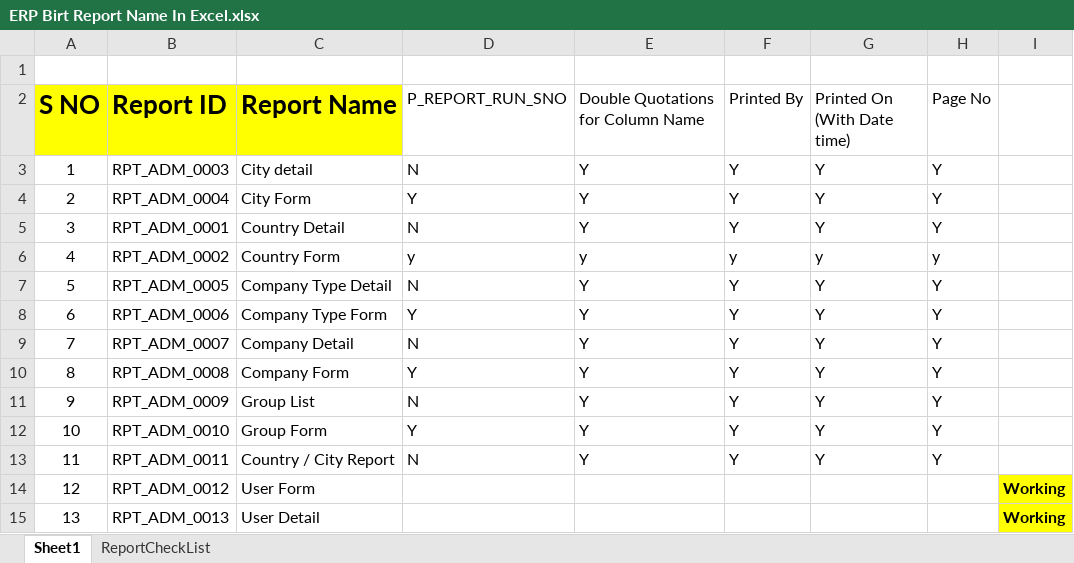
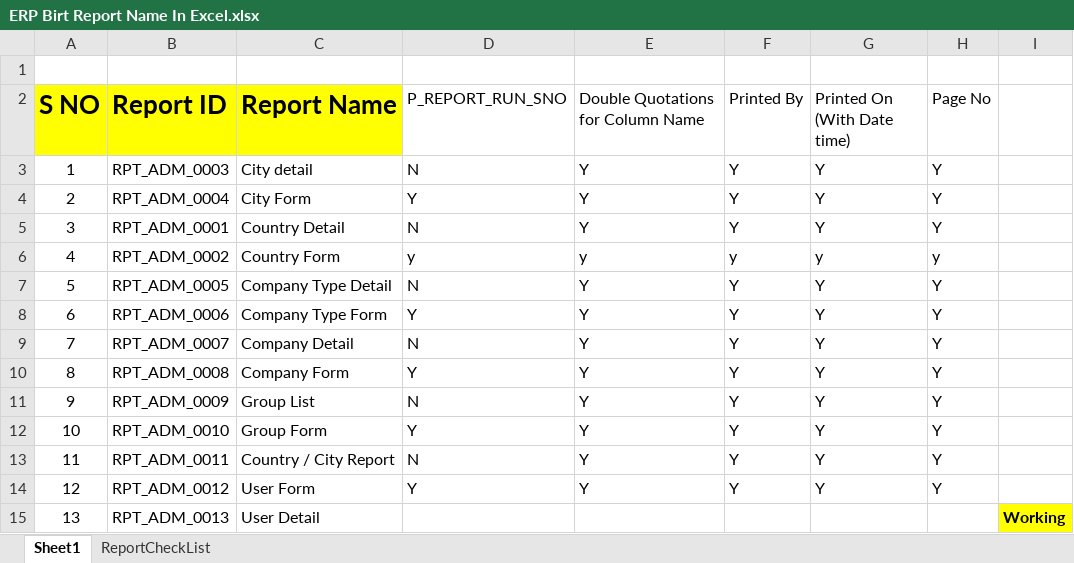
Before and after one commit to FarrukhShaikh21/ERPBirtReports, an Excel workbook: ERPBirtReports/ViewController/birtreport/ERP Birt Report Name In Excel.xlsx, sheet Sheet1, drawn as a sheet; values as stored, in another font and other column widths than the file's, no borders; the diff names each change by its address in the sheet, - before the commit and + after, or states it on an @@ line.

Commit message:
shoaib

```diff
--- a/ERPBirtReports/ViewController/birtreport/ERP Birt Report Name In Excel.xlsx (sheet Sheet1)
+++ b/ERPBirtReports/ViewController/birtreport/ERP Birt Report Name In Excel.xlsx (sheet Sheet1)
-D14 (P_REPORT_RUN_SNO): (empty)
+D14 (P_REPORT_RUN_SNO): Y
-E14: (empty)
+E14: Y
-F14 (Printed By): (empty)
+F14 (Printed By): Y
-G14 (Printed On (With Date time)): (empty)
+G14 (Printed On (With Date time)): Y
-H14 (Page No): (empty)
+H14 (Page No): Y
-I14: Working
+I14: (empty)
-I14 fill: #FFFF00
+I14 fill: none
```
